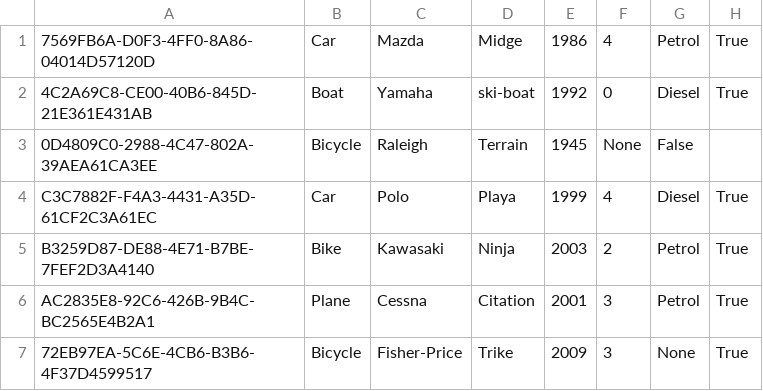
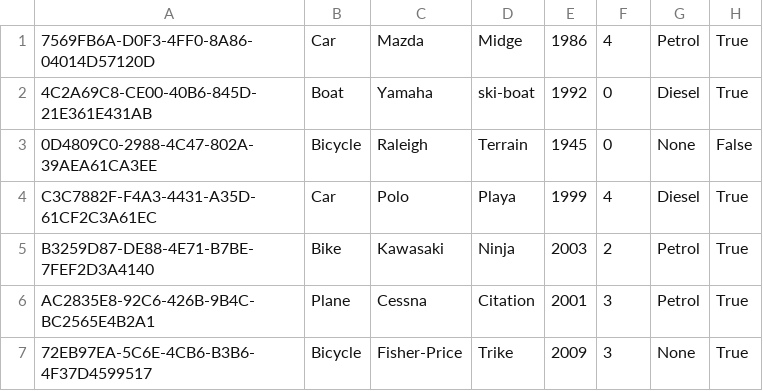
Before and after one commit to PowellSamantha/aex.devtest, a CSV file: src/Domain/aex.devtest.domain/Vehicle/vehicles.csv, drawn as a sheet.

```diff
--- a/src/Domain/aex.devtest.domain/Vehicle/vehicles.csv
+++ b/src/Domain/aex.devtest.domain/Vehicle/vehicles.csv
@@ -2,3 +2,3 @@
 4C2A69C8-CE00-40B6-845D-21E361E431AB,Boat,Yamaha,ski-boat,1992,0,Diesel,True
-0D4809C0-2988-4C47-802A-39AEA61CA3EE,Bicycle,Raleigh,Terrain,1945,None,False
+0D4809C0-2988-4C47-802A-39AEA61CA3EE,Bicycle,Raleigh,Terrain,1945,0,None,False
 C3C7882F-F4A3-4431-A35D-61CF2C3A61EC,Car,Polo,Playa,1999,4,Diesel,True
```
Also changed, not shown: 33 other files.
